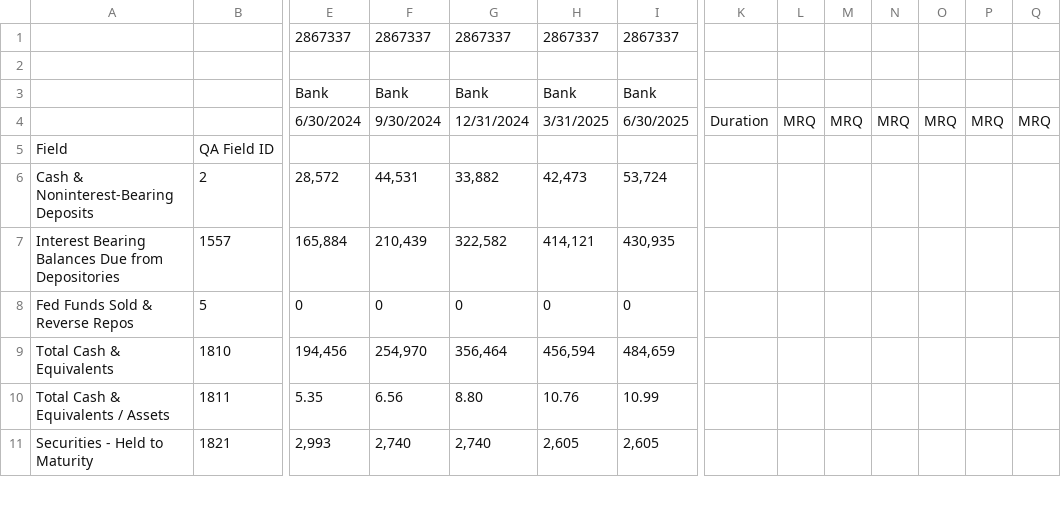
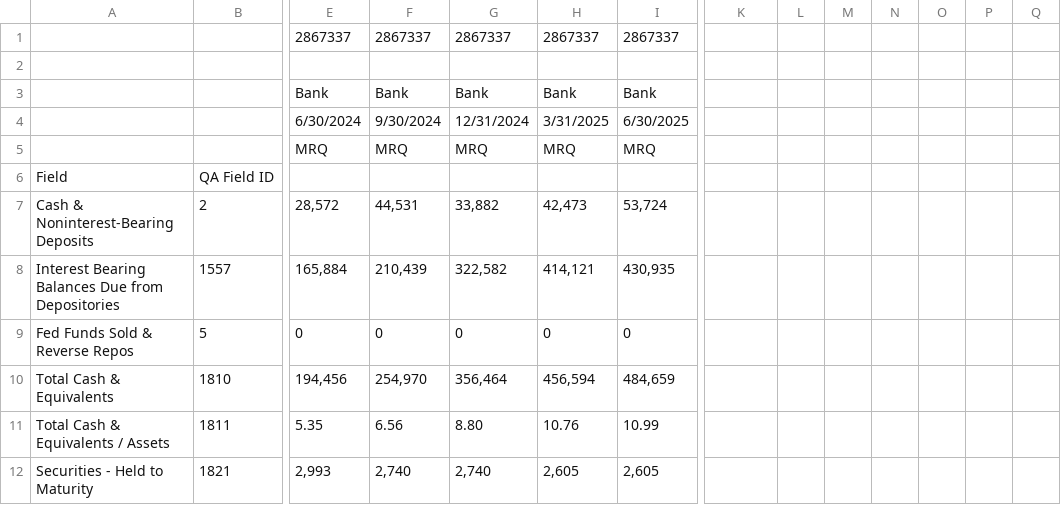
Before and after one commit to sproul/a, a CSV file: util/spreadsheets/fsb_generated_1.csv, drawn as a sheet; only a part is shown, gaps mark what is left out; rows hold the shown columns only; the diff names each change by its address in the sheet, - before the commit and + after, or states it on an @@ line.

```diff
--- a/util/spreadsheets/fsb_generated_1.csv
+++ b/util/spreadsheets/fsb_generated_1.csv
-K4: Duration
+K4: (empty)
-L4: MRQ
+L4: (empty)
-M4: MRQ
+M4: (empty)
-N4: MRQ
+N4: (empty)
-O4: MRQ
+O4: (empty)
-P4: MRQ
+P4: (empty)
-Q4: MRQ
+Q4: (empty)
+row 5:  |  | MRQ | MRQ | MRQ | MRQ | MRQ
```
Also changed, not shown: data/financial_metrics.csv, util/spreadsheets/fsb_generated_2.csv, 7 other files.
